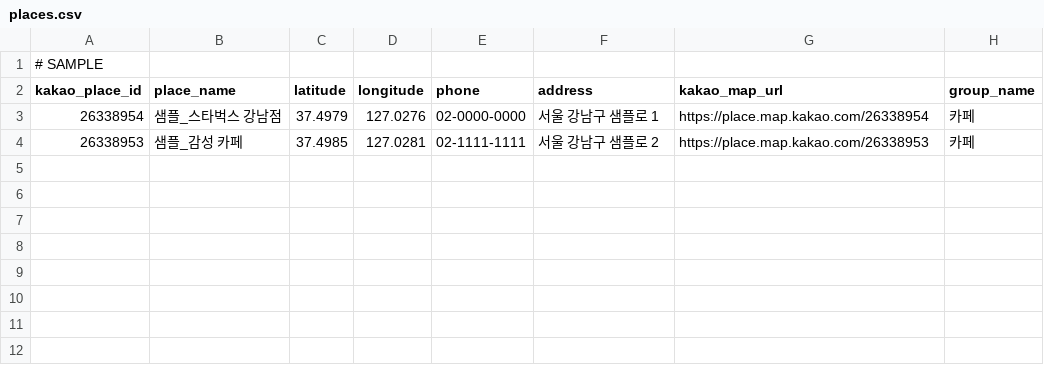
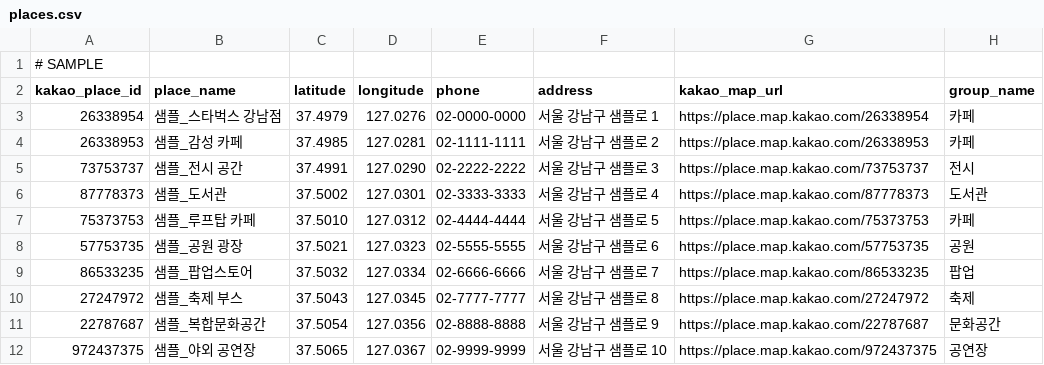
Before and after one commit to kbm1611/Yeoginamgim-Back, a CSV file: src/main/resources/places.csv, drawn as a sheet.

```diff
--- a/src/main/resources/places.csv
+++ b/src/main/resources/places.csv
@@ -4 +4,9 @@ kakao_place_id,place_name,latitude,longitude,phone,address,kakao_map_url,group_n
 26338953,샘플_감성 카페,37.4985,127.0281,02-1111-1111,서울 강남구 샘플로 2,https://place.map.kakao.com/26338953,카페
+73753737,샘플_전시 공간,37.4991,127.0290,02-2222-2222,서울 강남구 샘플로 3,https://place.map.kakao.com/73753737,전시
+87778373,샘플_도서관,37.5002,127.0301,02-3333-3333,서울 강남구 샘플로 4,https://place.map.kakao.com/87778373,도서관
+75373753,샘플_루프탑 카페,37.5010,127.0312,02-4444-4444,서울 강남구 샘플로 5,https://place.map.kakao.com/75373753,카페
+57753735,샘플_공원 광장,37.5021,127.0323,02-5555-5555,서울 강남구 샘플로 6,https://place.map.kakao.com/57753735,공원
+86533235,샘플_팝업스토어,37.5032,127.0334,02-6666-6666,서울 강남구 샘플로 7,https://place.map.kakao.com/86533235,팝업
+27247972,샘플_축제 부스,37.5043,127.0345,02-7777-7777,서울 강남구 샘플로 8,https://place.map.kakao.com/27247972,축제
+22787687,샘플_복합문화공간,37.5054,127.0356,02-8888-8888,서울 강남구 샘플로 9,https://place.map.kakao.com/22787687,문화공간
+972437375,샘플_야외 공연장,37.5065,127.0367,02-9999-9999,서울 강남구 샘플로 10,https://place.map.kakao.com/972437375,공연장
```
Also changed, not shown: 4 other files.
